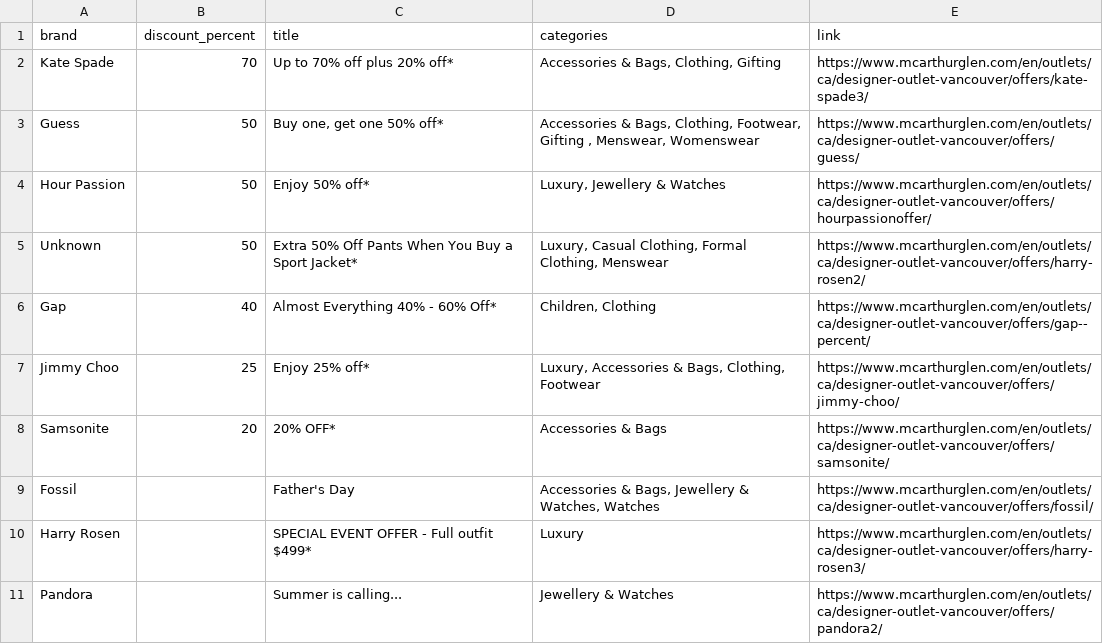
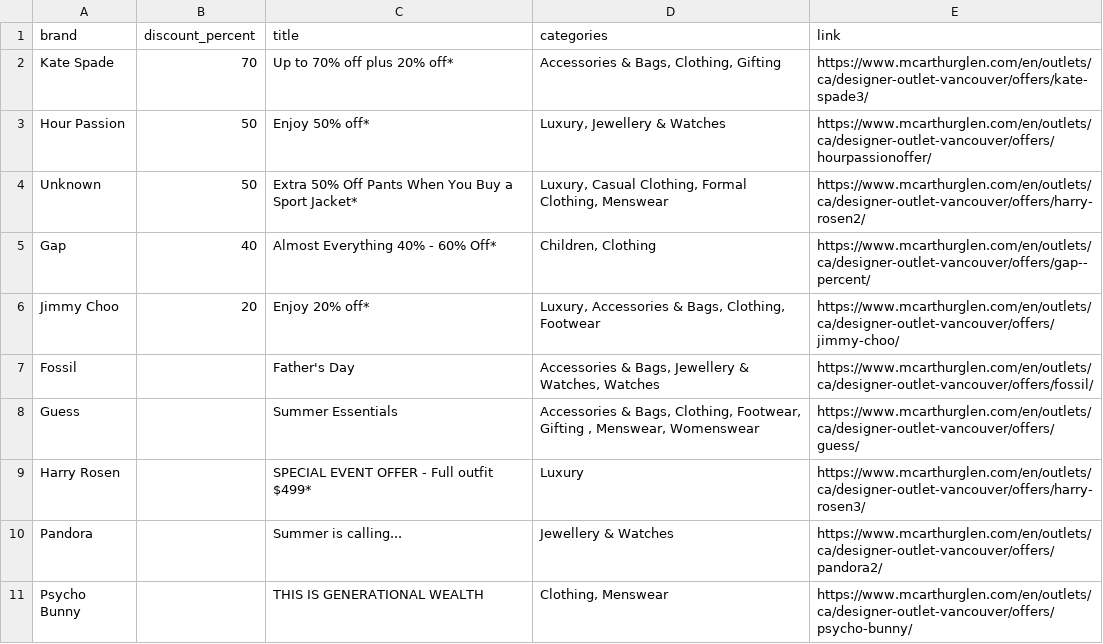
Before and after one commit to zhapte/offer-scrape, a CSV file: offers_latest.csv, drawn as a sheet.

```diff
--- a/offers_latest.csv
+++ b/offers_latest.csv
@@ -2,3 +2,2 @@ brand,discount_percent,title,categories,link
 Kate Spade,70,Up to 70% off plus 20% off*,"Accessories & Bags, Clothing, Gifting",https://www.mcarthurglen.com/en/outlets/ca/designer-outlet-vancouver/offers/kate-spade3/
-Guess,50,"Buy one, get one 50% off*","Accessories & Bags, Clothing, Footwear, Gifting , Menswear, Womenswear",https://www.mcarthurglen.com/en/outlets/ca/designer-outlet-vancouver/offers/guess/
 Hour Passion,50,Enjoy 50% off*,"Luxury, Jewellery & Watches",https://www.mcarthurglen.com/en/outlets/ca/designer-outlet-vancouver/offers/hourpassionoffer/
@@ -6,6 +5,7 @@ Unknown,50,Extra 50% Off Pants When You Buy a Sport Jacket*,"Luxury, Casual Clot
 Gap,40,Almost Everything 40% - 60% Off*,"Children, Clothing",https://www.mcarthurglen.com/en/outlets/ca/designer-outlet-vancouver/offers/gap--percent/
-Jimmy Choo,25,Enjoy 25% off*,"Luxury, Accessories & Bags, Clothing, Footwear",https://www.mcarthurglen.com/en/outlets/ca/designer-outlet-vancouver/offers/jimmy-choo/
-Samsonite,20,20% OFF*,Accessories & Bags,https://www.mcarthurglen.com/en/outlets/ca/designer-outlet-vancouver/offers/samsonite/
+Jimmy Choo,20,Enjoy 20% off*,"Luxury, Accessories & Bags, Clothing, Footwear",https://www.mcarthurglen.com/en/outlets/ca/designer-outlet-vancouver/offers/jimmy-choo/
 Fossil,,Father's Day,"Accessories & Bags, Jewellery & Watches, Watches",https://www.mcarthurglen.com/en/outlets/ca/designer-outlet-vancouver/offers/fossil/
+Guess,,Summer Essentials,"Accessories & Bags, Clothing, Footwear, Gifting , Menswear, Womenswear",https://www.mcarthurglen.com/en/outlets/ca/designer-outlet-vancouver/offers/guess/
 Harry Rosen,,SPECIAL EVENT OFFER - Full outfit $499*,Luxury,https://www.mcarthurglen.com/en/outlets/ca/designer-outlet-vancouver/offers/harry-rosen3/
 Pandora,,Summer is calling...,Jewellery & Watches,https://www.mcarthurglen.com/en/outlets/ca/designer-outlet-vancouver/offers/pandora2/
+Psycho Bunny,,THIS IS GENERATIONAL WEALTH,"Clothing, Menswear",https://www.mcarthurglen.com/en/outlets/ca/designer-outlet-vancouver/offers/psycho-bunny/
```
Also changed, not shown: 2 other files.
